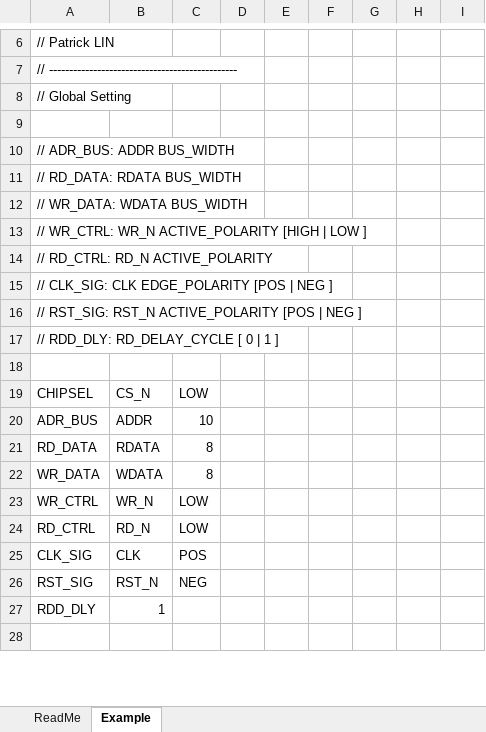
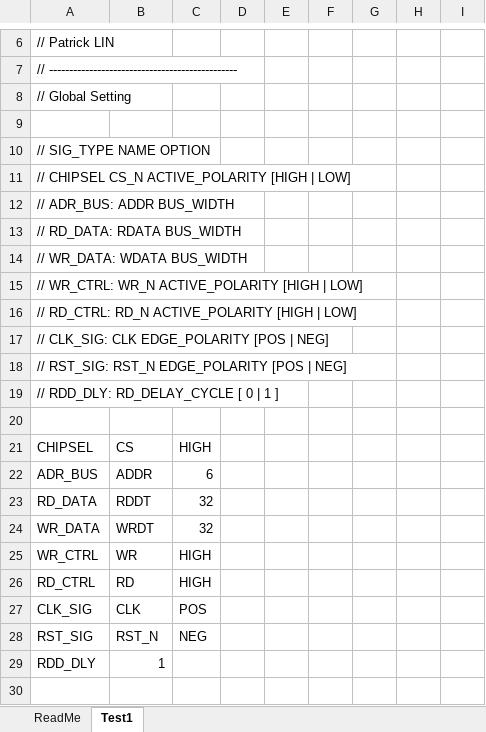
Before and after one commit to patrick-lin-git/CSV2SV, an Excel workbook: doc/example.xlsx, sheet Test1, drawn as a sheet; only a part is shown, gaps mark what is left out; values as stored, in another font and other column widths than the file's, no cell formats; addresses are those after the commit; the diff covers the shown part only; the diff names each change by its address in the sheet, - before the commit and + after, or states it on an @@ line.

```diff
--- a/doc/example.xlsx (sheet Test1)
+++ b/doc/example.xlsx (sheet Test1)
-sheet tab: Example
+sheet tab: Test1
+row 10: // SIG_TYPE NAME OPTION
+row 11: // CHIPSEL CS_N ACTIVE_POLARITY [HIGH | LOW]
-A15: …[HIGH | LOW ]
+A15: …[HIGH | LOW]
-A16: // RD_CTRL: RD_N ACTIVE_POLARITY
+A16: // RD_CTRL: RD_N ACTIVE_POLARITY [HIGH | LOW]
-A17: // CLK_SIG: CLK EDGE_POLARITY [POS | NEG ]
+A17: // CLK_SIG: CLK EDGE_POLARITY [POS | NEG]
-A18: // RST_SIG: RST_N ACTIVE_POLARITY [POS | NEG ]
+A18: // RST_SIG: RST_N EDGE_POLARITY [POS | NEG]
-B21: CS_N
+B21: CS
-C21: LOW
+C21: HIGH
-C22: 10
+C22: 6
-B23: RDATA
+B23: RDDT
-C23:C24: 8
+C23:C24: 32
-B24: WDATA
+B24: WRDT
-B25: WR_N
+B25: WR
-C25:C26: LOW
+C25:C26: HIGH
-B26: RD_N
+B26: RD
```
Also changed, not shown: 62 added rows, 35 removed rows and 36 edited cells elsewhere in this sheet, sheet ReadMe, cell formats, 3 other files.
